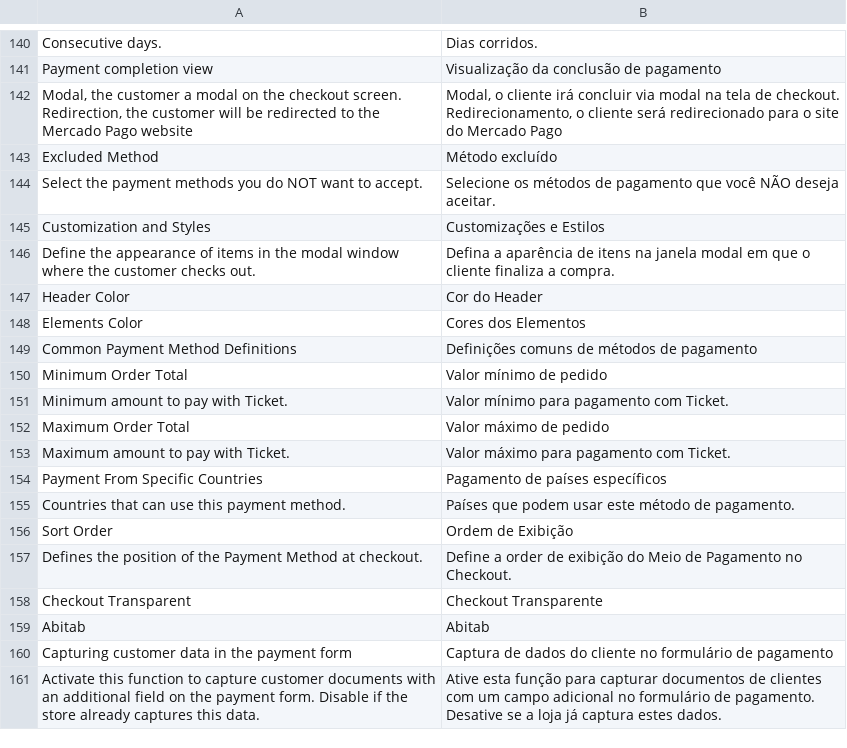
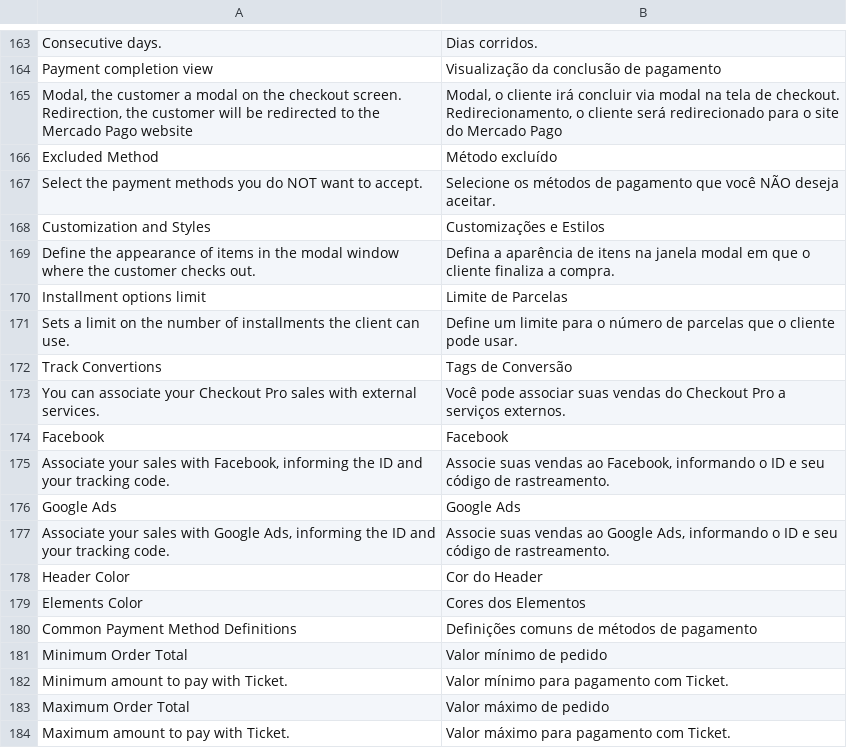
Before and after one commit to mercadopago/adb-payment, a CSV file: i18n/pt_BR.csv, drawn as a sheet; only a part is shown, gaps mark what is left out; the shorter side is filled out with more unchanged rows; the diff covers the shown part only; the diff names each change by its address in the sheet, - before the commit and + after, or states it on an @@ line.

Commit message:
[All] Checkout Pro

```diff
--- a/i18n/pt_BR.csv
+++ b/i18n/pt_BR.csv
+row 170: Installment options limit | Limite de Parcelas
+row 171: Sets a limit on the number of installments the client can use. | Define um limite para o número de parcelas que o cliente pode usar.
+row 172: Track Convertions | Tags de Conversão
+row 173: You can associate your Checkout Pro sales with external services. | Você pode associar suas vendas do Checkout Pro a serviços externos.
+row 174: Facebook | Facebook
+row 175: Associate your sales with Facebook, informing the ID and your tracking code. | Associe suas vendas ao Facebook, informando o ID e seu código de rastreamento.
+row 176: Google Ads | Google Ads
+row 177: Associate your sales with Google Ads, informing the ID and your tracking code. | Associe suas vendas ao Google Ads, informando o ID e seu código de rastreamento.
```
Also changed, not shown: 23 added rows elsewhere in this file, i18n/en_US.csv, 12 other files.
